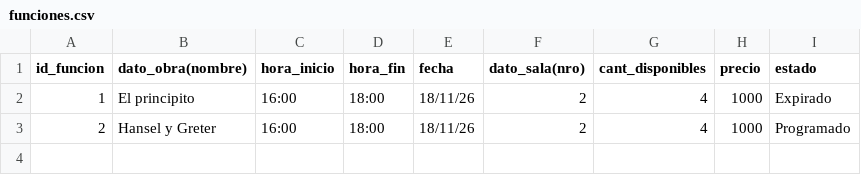
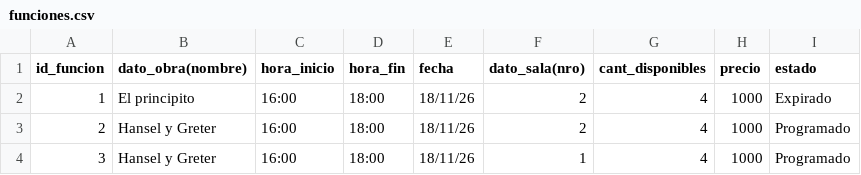
Before and after one commit to Joaco2008/Capaz-AyED, a CSV file: data/funciones.csv, drawn as a sheet; the diff names each change by its address in the sheet, - before the commit and + after, or states it on an @@ line.

Commit message:
Busqueda Secuencial por ID (registros), corregir archivo ubicaciones_funcion

```diff
--- a/data/funciones.csv
+++ b/data/funciones.csv
+row 4: 3 | Hansel y Greter | 16:00 | 18:00 | 18/11/26 | 1 | 4 | 1000 | Programado
```
Also changed, not shown: 3 other files.
